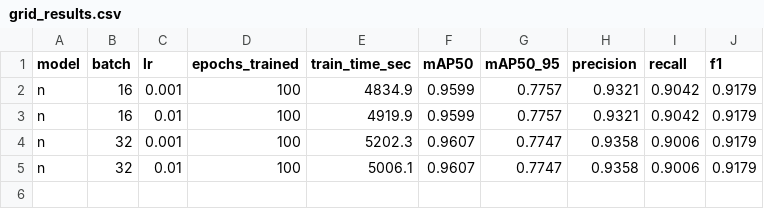
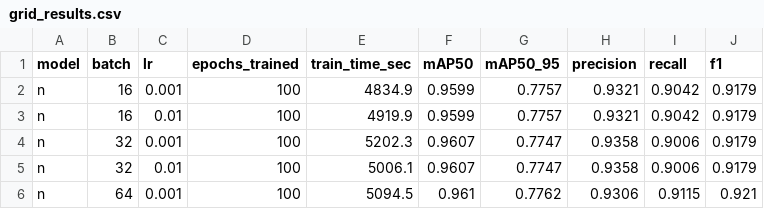
Before and after one commit to kimge02/safety-equipment-detection, a CSV file: scripts/grid_results.csv, drawn as a sheet; the diff names each change by its address in the sheet, - before the commit and + after, or states it on an @@ line.

```diff
--- a/scripts/grid_results.csv
+++ b/scripts/grid_results.csv
+row 6: n | 64 | 0.001 | 100 | 5094.5 | 0.961 | 0.7762 | 0.9306 | 0.9115 | 0.921
```
Also changed, not shown: 37 other files.
